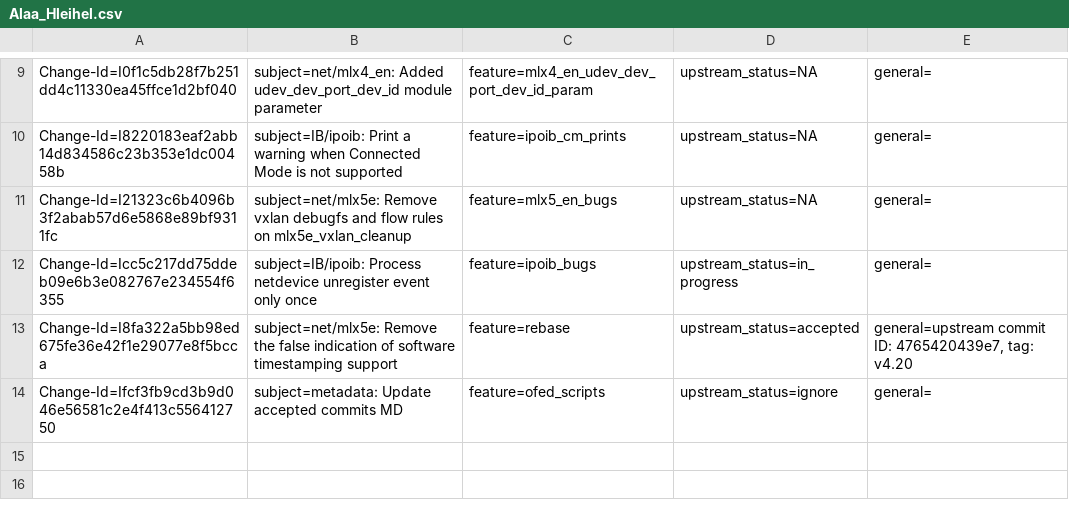
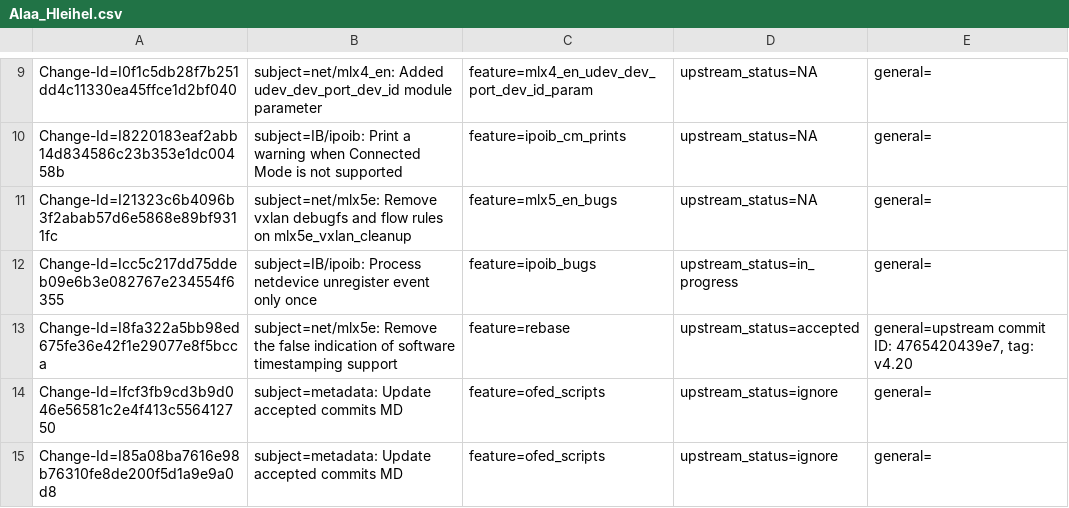
Before and after one commit to Shun-Hao/mlnx-ofa_kernel-4.6-1.0.1.1-rhel7.3, a CSV file: metadata/Alaa_Hleihel.csv, drawn as a sheet; only a part is shown, gaps mark what is left out.

Commit message:
metadata: Update accepted commits MD
This is an auto-generated commit.

issue: 987683
Change-Id: I85a08ba7616e98b76310fe8de200f5d1a9e9a0d8
Signed-off-by: Alaa Hleihel <alaa@mellanox.com>

```diff
--- a/metadata/Alaa_Hleihel.csv
+++ b/metadata/Alaa_Hleihel.csv
@@ -14 +14,2 @@ Change-Id=I8fa322a5bb98ed675fe36e42f1e29077e8f5bcca; subject=net/mlx5e: Remove t
 Change-Id=Ifcf3fb9cd3b9d046e56581c2e4f413c556412750; subject=metadata: Update accepted commits MD; feature=ofed_scripts; upstream_status=ignore; general=;
+Change-Id=I85a08ba7616e98b76310fe8de200f5d1a9e9a0d8; subject=metadata: Update accepted commits MD; feature=ofed_scripts; upstream_status=ignore; general=;
```
Also changed, not shown: metadata/Feras_Daoud.csv.
